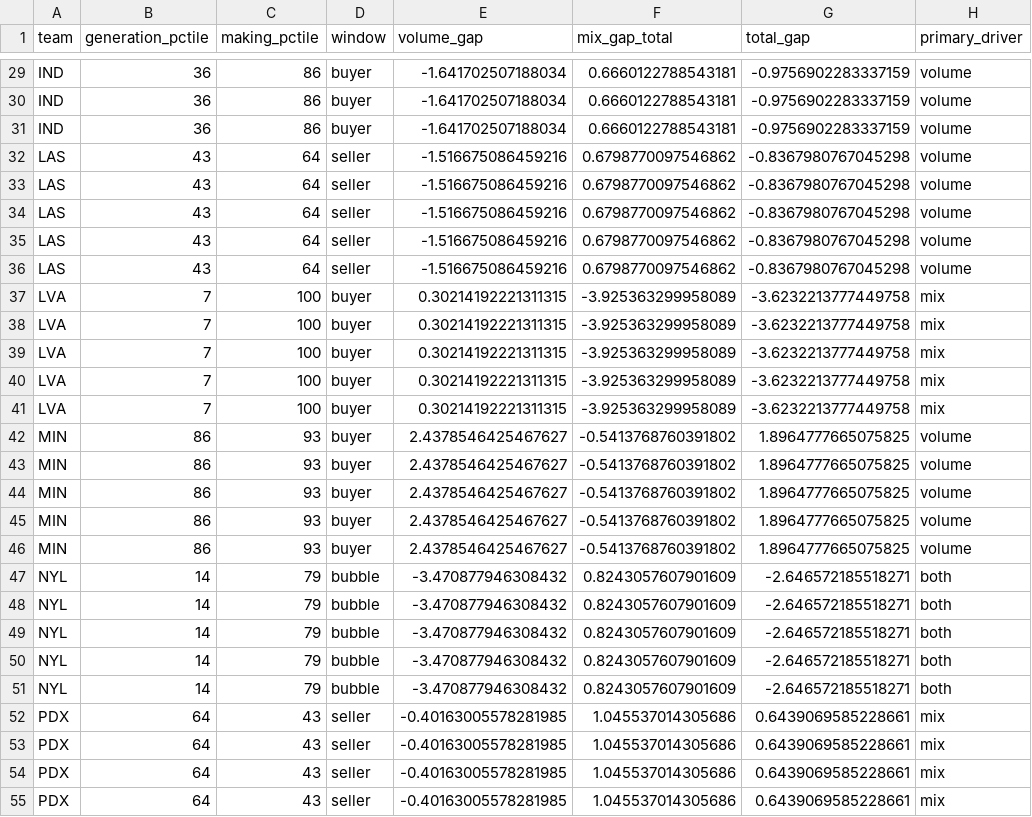
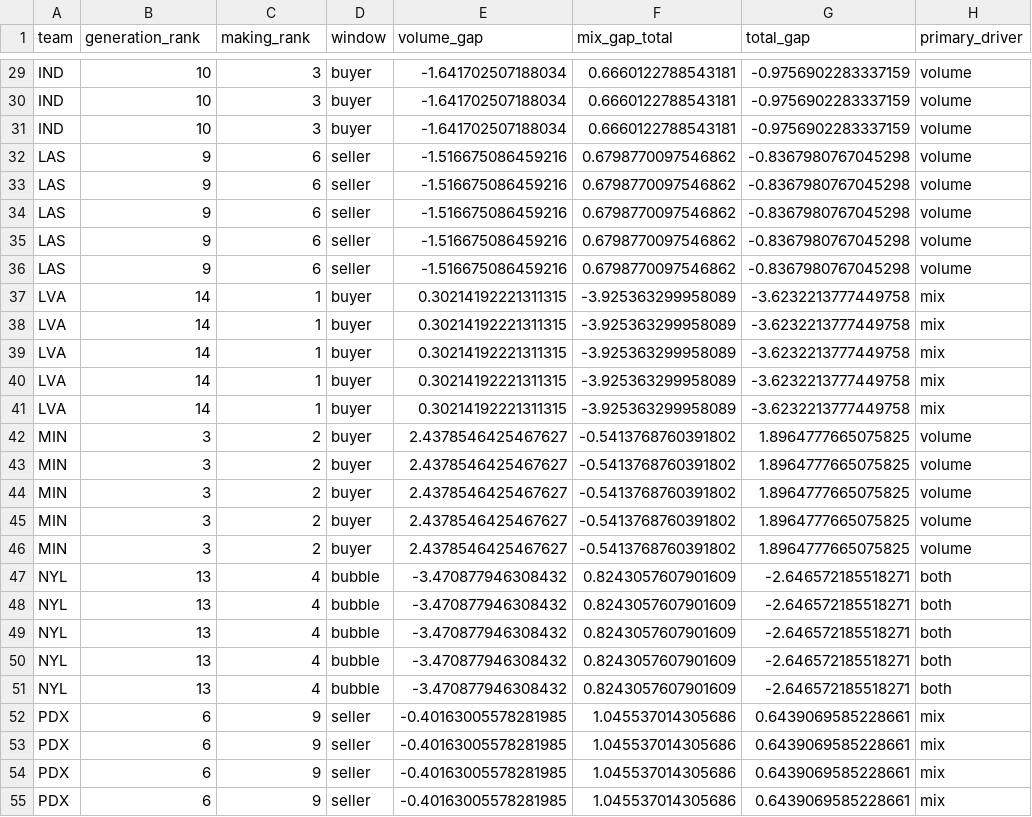
Before and after one commit to wendyguan24/wnba-2026-deadline-framework, a CSV file: output/generation_gap.csv, drawn as a sheet; only a part is shown, gaps mark what is left out; the diff covers the shown part only; the diff names each change by its address in the sheet, - before the commit and + after, or states it on an @@ line.

```diff
--- a/output/generation_gap.csv
+++ b/output/generation_gap.csv
-B1: generation_pctile
+B1: generation_rank
-C1: making_pctile
+C1: making_rank
-B29:B31 (generation_rank): 36
+B29:B31 (generation_rank): 10
-C29:C31 (making_rank): 86
+C29:C31 (making_rank): 3
-B32:B36 (generation_rank): 43
+B32:B36 (generation_rank): 9
-C32:C36 (making_rank): 64
+C32:C36 (making_rank): 6
-B37:B41 (generation_rank): 7
+B37:B41 (generation_rank): 14
-C37:C41 (making_rank): 100
+C37:C41 (making_rank): 1
-B42:B46 (generation_rank): 86
+B42:B46 (generation_rank): 3
-C42:C46 (making_rank): 93
+C42:C46 (making_rank): 2
-B47:B51 (generation_rank): 14
+B47:B51 (generation_rank): 13
-C47:C51 (making_rank): 79
+C47:C51 (making_rank): 4
-B52:B55 (generation_rank): 64
+B52:B55 (generation_rank): 6
-C52:C55 (making_rank): 43
+C52:C55 (making_rank): 9
```
Also changed, not shown: 96 edited cells elsewhere in this file, output/deadline_read.csv, 8 other files.
